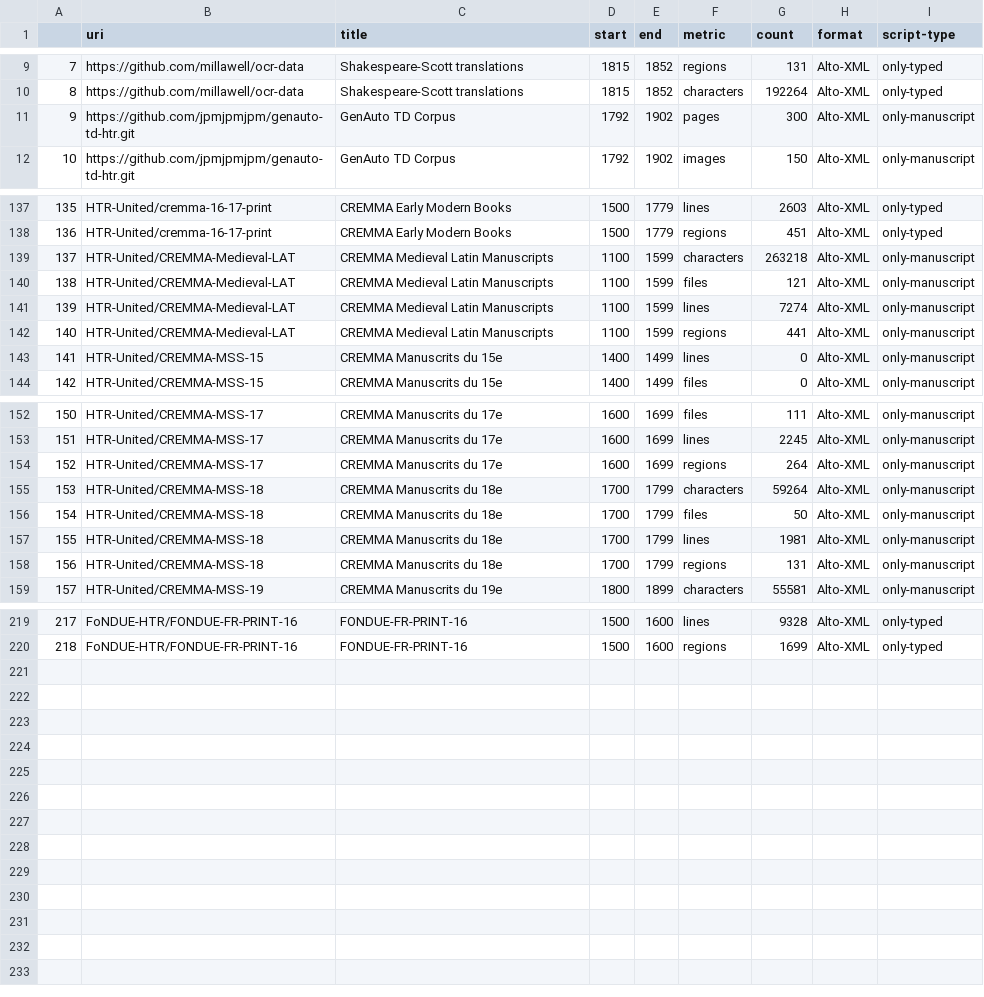
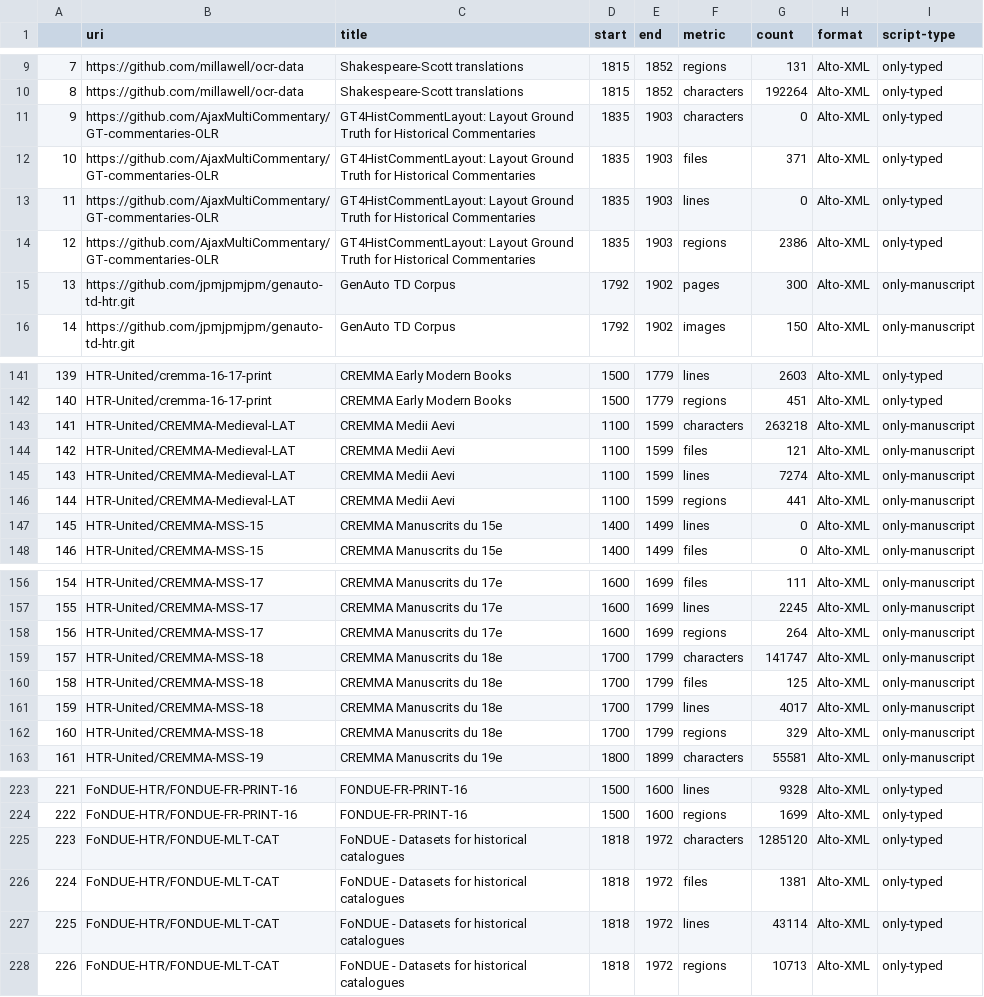
Before and after one commit to HTR-United/htr-united, a CSV file: statistics.csv, drawn as a sheet; only a part is shown, gaps mark what is left out; addresses are those after the commit; the diff names each change by its address in the sheet, - before the commit and + after, or states it on an @@ line.

```diff
--- a/statistics.csv
+++ b/statistics.csv
+row 11: 9 | https://github.com/AjaxMultiCommentary/GT-commentaries-OLR | GT4HistCommentLayout: Layout Ground Truth for Historical Commentaries | 1835 | 1903 | characters | 0 | Alto-XML | only-typed
+row 12: 10 | https://github.com/AjaxMultiCommentary/GT-commentaries-OLR | GT4HistCommentLayout: Layout Ground Truth for Historical Commentaries | 1835 | 1903 | files | 371 | Alto-XML | only-typed
+row 13: 11 | https://github.com/AjaxMultiCommentary/GT-commentaries-OLR | GT4HistCommentLayout: Layout Ground Truth for Historical Commentaries | 1835 | 1903 | lines | 0 | Alto-XML | only-typed
+row 14: 12 | https://github.com/AjaxMultiCommentary/GT-commentaries-OLR | GT4HistCommentLayout: Layout Ground Truth for Historical Commentaries | 1835 | 1903 | regions | 2386 | Alto-XML | only-typed
@@ column A renumbered between rows 15 and 224 @@
-C143:C146 (title): CREMMA Medieval Latin Manuscripts
+C143:C146 (title): CREMMA Medii Aevi
-G159 (count): 59264
+G159 (count): 141747
-G160 (count): 50
+G160 (count): 125
-G161 (count): 1981
+G161 (count): 4017
-G162 (count): 131
+G162 (count): 329
+row 225: 223 | FoNDUE-HTR/FONDUE-MLT-CAT | FoNDUE - Datasets for historical catalogues | 1818 | 1972 | characters | 1285120 | Alto-XML | only-typed
+row 226: 224 | FoNDUE-HTR/FONDUE-MLT-CAT | FoNDUE - Datasets for historical catalogues | 1818 | 1972 | files | 1381 | Alto-XML | only-typed
+row 227: 225 | FoNDUE-HTR/FONDUE-MLT-CAT | FoNDUE - Datasets for historical catalogues | 1818 | 1972 | lines | 43114 | Alto-XML | only-typed
+row 228: 226 | FoNDUE-HTR/FONDUE-MLT-CAT | FoNDUE - Datasets for historical catalogues | 1818 | 1972 | regions | 10713 | Alto-XML | only-typed
```
Also changed, not shown: 3 other files.
